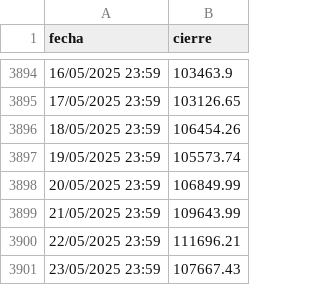
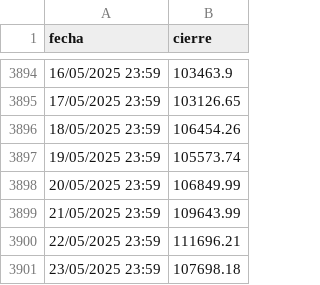
Before and after one commit to MrClumsy-ai/sistemas-adaptativos-PIA, a CSV file: bitcoin_cierre_2013_actual.csv, drawn as a sheet; only a part is shown, gaps mark what is left out.

```diff
--- a/bitcoin_cierre_2013_actual.csv
+++ b/bitcoin_cierre_2013_actual.csv
@@ -3900,2 +3900,2 @@ fecha,cierre
 22/05/2025 23:59,111696.21
-23/05/2025 23:59,107667.43
+23/05/2025 23:59,107698.18
```
Also changed, not shown: 1 other file.
